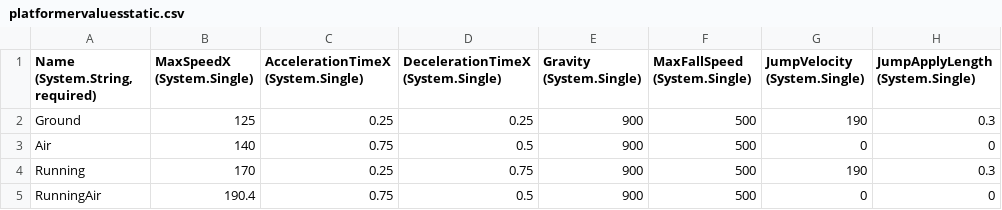
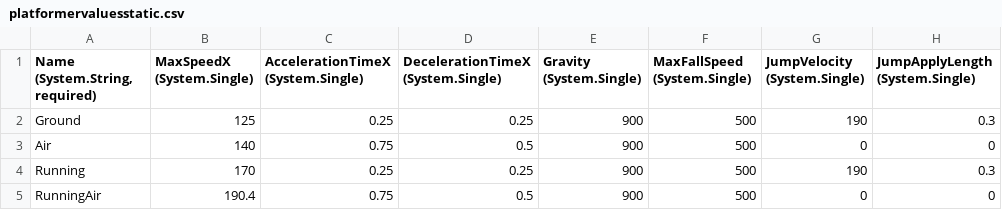
Before and after one commit to Freestyle00/Super_Marios_Bros, a CSV file: Super_Marios_Bros/bin/x86/Debug/Content/entities/mario/platformervaluesstatic.csv, drawn as a sheet; only a part is shown; the diff names each change by its address in the sheet, - before the commit and + after, or states it on an @@ line.

Commit message:
i moved mario into one entity so that i can control him better

```diff
--- a/Super_Marios_Bros/bin/x86/Debug/Content/entities/mario/platformervaluesstatic.csv
+++ b/Super_Marios_Bros/bin/x86/Debug/Content/entities/mario/platformervaluesstatic.csv
-D4: 0.75
+D4: 0.25
```
Also changed, not shown: 26 other files.
